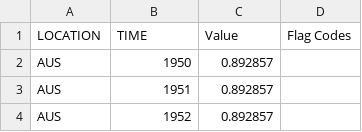
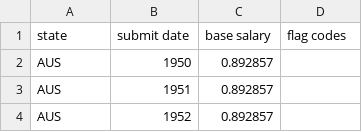
Before and after one commit to WorkGurin/rex-rates, a CSV file: public/data/data.csv, drawn as a sheet; only a part is shown; removed rows and columns are numbered as before the commit, all else as after; the diff names each change by its address in the sheet, - before the commit and + after, or states it on an @@ line.

```diff
--- a/public/data/data.csv
+++ b/public/data/data.csv
-row 1: LOCATION | TIME | Value | Flag Codes
+row 1: state | submit date | base salary | flag codes
```
Also changed, not shown: 12 other files.
